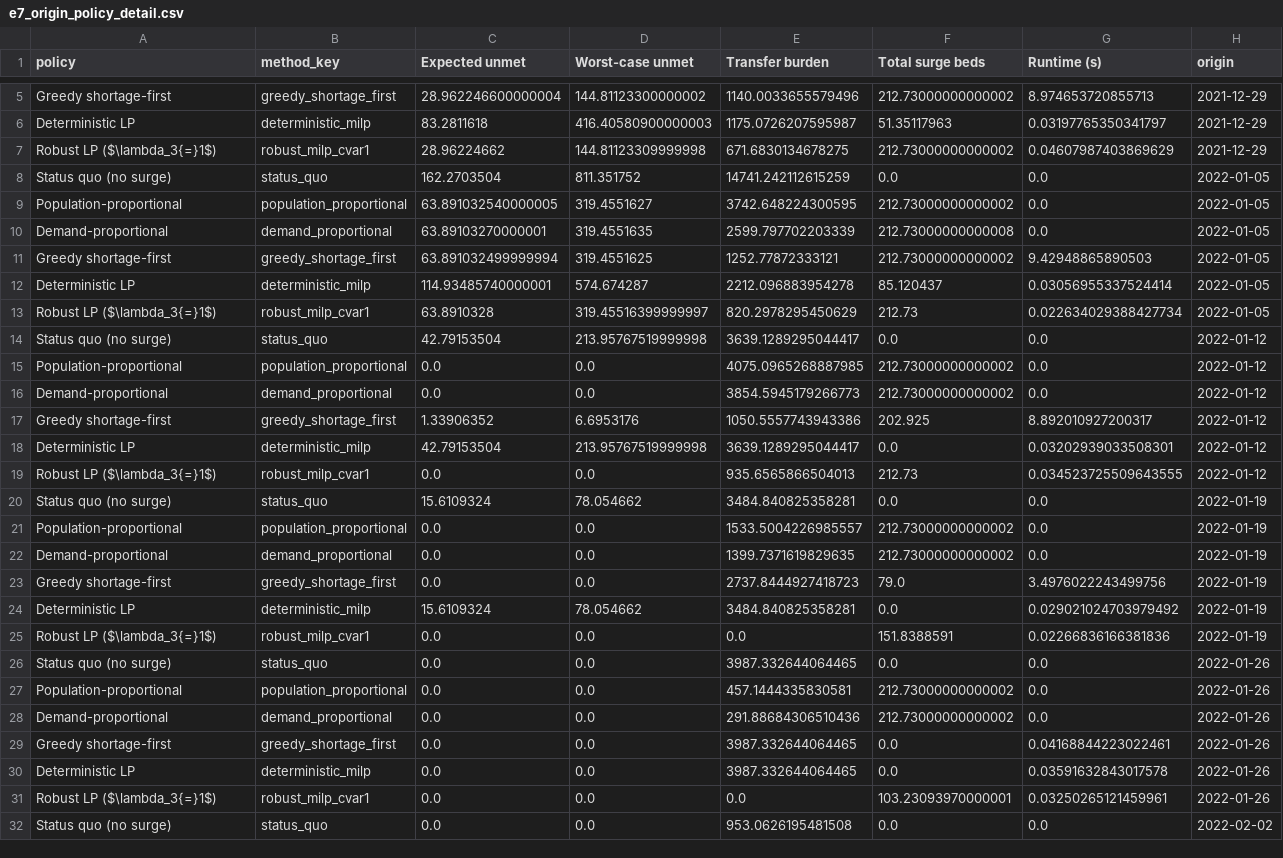
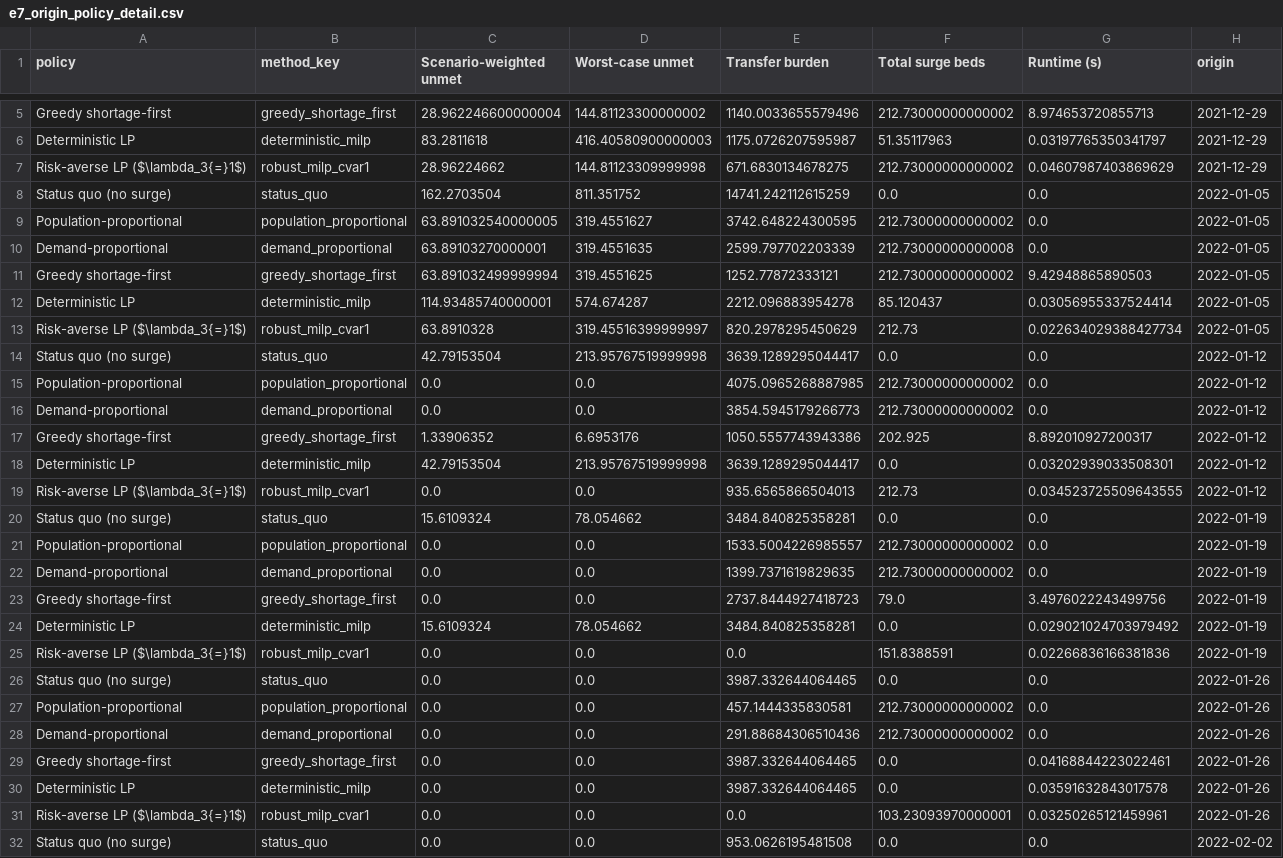
Before and after one commit to michaelajao/ukci2026, a CSV file: results/allocation/e7_origin_policy_detail.csv, drawn as a sheet; only a part is shown, gaps mark what is left out; the diff covers the shown part only.

Commit message:
Refactor allocation results and update terminology for risk-averse LP
- Updated CSV and LaTeX tables to replace "Expected unmet" with "Scenario-weighted unmet" for clarity.
- Changed references from "Robust MILP (CVaR, λ3{=}1)" to "Risk-averse LP (λ3{=}1)" across all relevant files.
- Modified Python scripts to reflect the new terminology and ensure consistency in output labels.
- Enhanced documentation to clarify the transition from robust to risk-averse optimization methods.
- Added a new figure to illustrate the pipeline architecture.

```diff
--- a/results/allocation/e7_origin_policy_detail.csv
+++ b/results/allocation/e7_origin_policy_detail.csv
@@ -1 +1 @@
-policy,method_key,Expected unmet,Worst-case unmet,Transfer burden,Total surge beds,Runtime (s),origin
+policy,method_key,Scenario-weighted unmet,Worst-case unmet,Transfer burden,Total surge beds,Runtime (s),origin
@@ -6,3 +6,3 @@ Greedy shortage-first,greedy_shortage_first,28.962246600000004,144.8112330000000
 Deterministic LP,deterministic_milp,83.2811618,416.40580900000003,1175.0726207595987,51.35117963,0.03197765350341797,2021-12-29
-Robust LP ($\lambda_3{=}1$),robust_milp_cvar1,28.96224662,144.81123309999998,671.6830134678275,212.73000000000002,0.04607987403869629,2021-12-29
+Risk-averse LP ($\lambda_3{=}1$),robust_milp_cvar1,28.96224662,144.81123309999998,671.6830134678275,212.73000000000002,0.04607987403869629,2021-12-29
 Status quo (no surge),status_quo,162.2703504,811.351752,14741.242112615259,0.0,0.0,2022-01-05
@@ -12,3 +12,3 @@ Greedy shortage-first,greedy_shortage_first,63.891032499999994,319.4551625,1252.
 Deterministic LP,deterministic_milp,114.93485740000001,574.674287,2212.096883954278,85.120437,0.03056955337524414,2022-01-05
-Robust LP ($\lambda_3{=}1$),robust_milp_cvar1,63.8910328,319.45516399999997,820.2978295450629,212.73,0.022634029388427734,2022-01-05
+Risk-averse LP ($\lambda_3{=}1$),robust_milp_cvar1,63.8910328,319.45516399999997,820.2978295450629,212.73,0.022634029388427734,2022-01-05
 Status quo (no surge),status_quo,42.79153504,213.95767519999998,3639.1289295044417,0.0,0.0,2022-01-12
@@ -18,3 +18,3 @@ Greedy shortage-first,greedy_shortage_first,1.33906352,6.6953176,1050.5557743943
 Deterministic LP,deterministic_milp,42.79153504,213.95767519999998,3639.1289295044417,0.0,0.03202939033508301,2022-01-12
-Robust LP ($\lambda_3{=}1$),robust_milp_cvar1,0.0,0.0,935.6565866504013,212.73,0.034523725509643555,2022-01-12
+Risk-averse LP ($\lambda_3{=}1$),robust_milp_cvar1,0.0,0.0,935.6565866504013,212.73,0.034523725509643555,2022-01-12
 Status quo (no surge),status_quo,15.6109324,78.054662,3484.840825358281,0.0,0.0,2022-01-19
@@ -24,3 +24,3 @@ Greedy shortage-first,greedy_shortage_first,0.0,0.0,2737.8444927418723,79.0,3.49
 Deterministic LP,deterministic_milp,15.6109324,78.054662,3484.840825358281,0.0,0.029021024703979492,2022-01-19
-Robust LP ($\lambda_3{=}1$),robust_milp_cvar1,0.0,0.0,0.0,151.8388591,0.02266836166381836,2022-01-19
+Risk-averse LP ($\lambda_3{=}1$),robust_milp_cvar1,0.0,0.0,0.0,151.8388591,0.02266836166381836,2022-01-19
 Status quo (no surge),status_quo,0.0,0.0,3987.332644064465,0.0,0.0,2022-01-26
@@ -30,3 +30,3 @@ Greedy shortage-first,greedy_shortage_first,0.0,0.0,3987.332644064465,0.0,0.0416
 Deterministic LP,deterministic_milp,0.0,0.0,3987.332644064465,0.0,0.03591632843017578,2022-01-26
-Robust LP ($\lambda_3{=}1$),robust_milp_cvar1,0.0,0.0,0.0,103.23093970000001,0.03250265121459961,2022-01-26
+Risk-averse LP ($\lambda_3{=}1$),robust_milp_cvar1,0.0,0.0,0.0,103.23093970000001,0.03250265121459961,2022-01-26
 Status quo (no surge),status_quo,0.0,0.0,953.0626195481508,0.0,0.0,2022-02-02
```
Also changed, not shown: 27 edited cells elsewhere in this file, results/allocation/e2_per_region_b.csv, results/allocation/e7_origin_policy_summary.csv, 24 other files.
